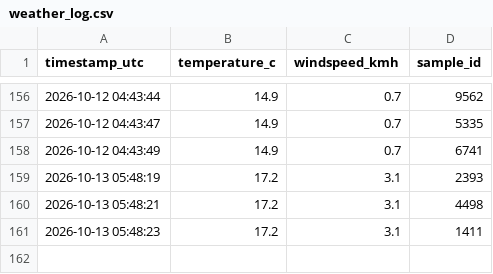
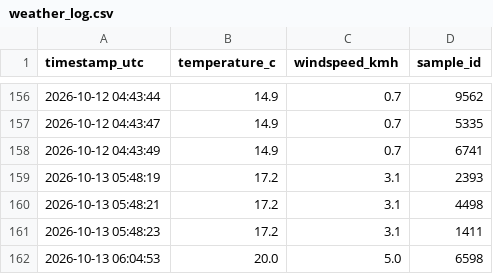
Before and after one commit to AbrshSim/weather-logger, a CSV file: weather_log.csv, drawn as a sheet; only a part is shown, gaps mark what is left out.

Commit message:
data: log metric sample 4 of 9 [skip ci]

```diff
--- a/weather_log.csv
+++ b/weather_log.csv
@@ -161 +161,2 @@ timestamp_utc,temperature_c,windspeed_kmh,sample_id
 2026-10-13 05:48:23,17.2,3.1,1411
+2026-10-13 06:04:53,20.0,5.0,6598
```
